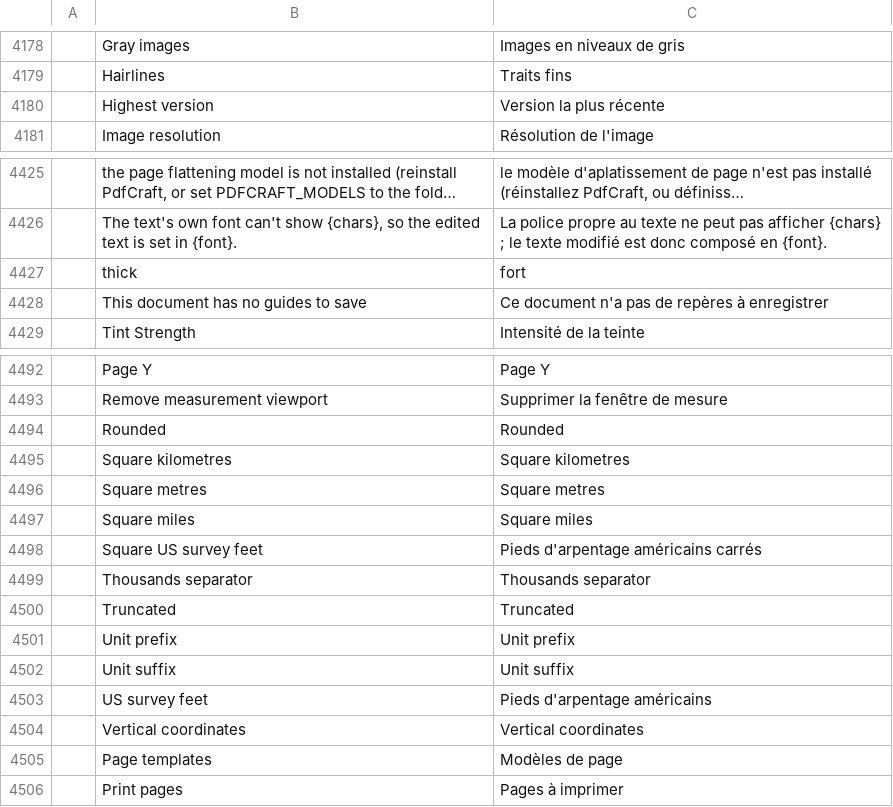
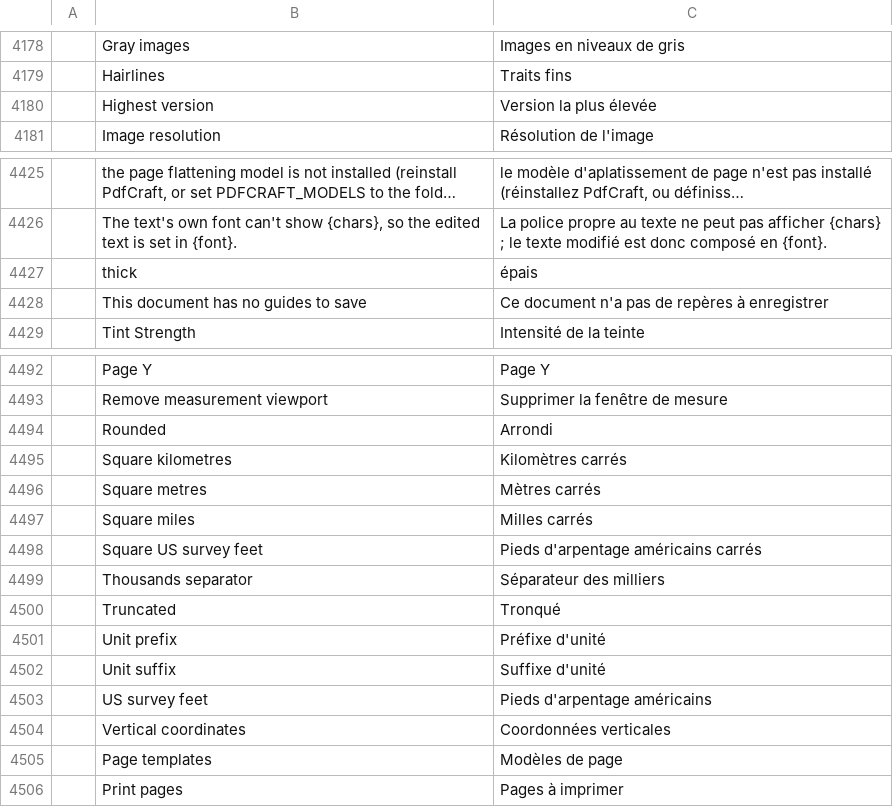
Before and after one commit to Bra1nZ/craft-i18n, a TSV file: locales/fr/pdfcraft.tsv, drawn as a sheet; only a part is shown, gaps mark what is left out; long unchanged cells end in …; the diff names each change by its address in the sheet, - before the commit and + after, or states it on an @@ line.

```diff
--- a/locales/fr/pdfcraft.tsv
+++ b/locales/fr/pdfcraft.tsv
-C4180: Version la plus récente
+C4180: Version la plus élevée
-C4427: fort
+C4427: épais
-C4494: Rounded
+C4494: Arrondi
-C4495: Square kilometres
+C4495: Kilomètres carrés
-C4496: Square metres
+C4496: Mètres carrés
-C4497: Square miles
+C4497: Milles carrés
-C4499: Thousands separator
+C4499: Séparateur des milliers
-C4500: Truncated
+C4500: Tronqué
-C4501: Unit prefix
+C4501: Préfixe d'unité
-C4502: Unit suffix
+C4502: Suffixe d'unité
-C4504: Vertical coordinates
+C4504: Coordonnées verticales
```
Also changed, not shown: 1 other file.
